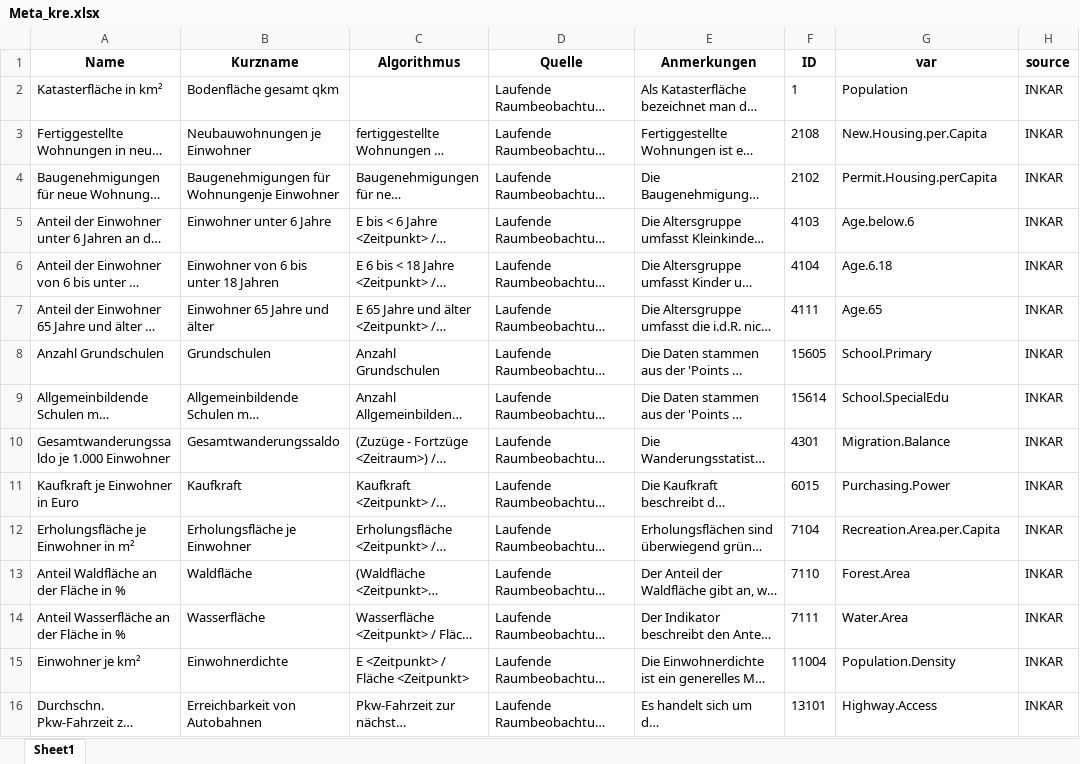
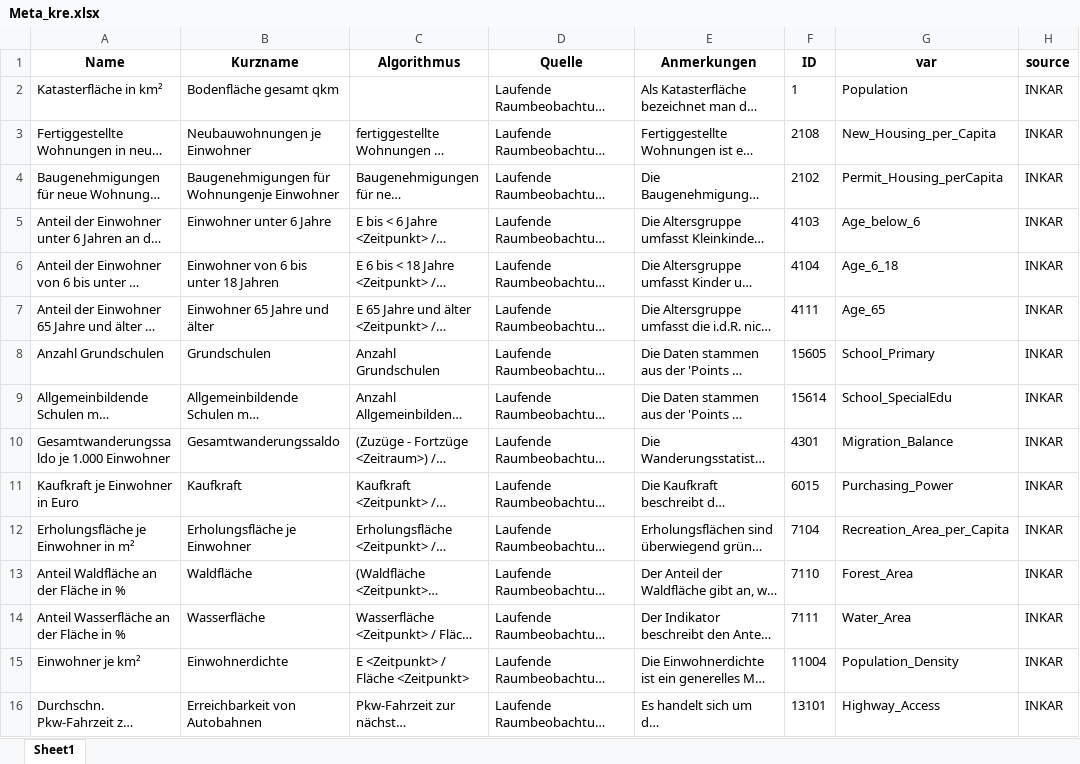
Before and after one commit to GStahn/ranking_german_counties, an Excel workbook: Work/Data_Info/Meta_kre.xlsx, sheet Sheet1, drawn as a sheet; only a part is shown; long unchanged cells end in …; values as stored, in another font and other column widths than the file's, no borders; the diff covers the shown part only; the diff names each change by its address in the sheet, - before the commit and + after, or states it on an @@ line.

```diff
--- a/Work/Data_Info/Meta_kre.xlsx (sheet Sheet1)
+++ b/Work/Data_Info/Meta_kre.xlsx (sheet Sheet1)
-G3 (var): New.Housing.per.Capita
+G3 (var): New_Housing_per_Capita
-G4 (var): Permit.Housing.perCapita
+G4 (var): Permit_Housing_perCapita
-G5 (var): Age.below.6
+G5 (var): Age_below_6
-G6 (var): Age.6.18
+G6 (var): Age_6_18
-G7 (var): Age.65
+G7 (var): Age_65
-G8 (var): School.Primary
+G8 (var): School_Primary
-G9 (var): School.SpecialEdu
+G9 (var): School_SpecialEdu
-G10 (var): Migration.Balance
+G10 (var): Migration_Balance
-G11 (var): Purchasing.Power
+G11 (var): Purchasing_Power
-G12 (var): Recreation.Area.per.Capita
+G12 (var): Recreation_Area_per_Capita
-G13 (var): Forest.Area
+G13 (var): Forest_Area
-G14 (var): Water.Area
+G14 (var): Water_Area
-G15 (var): Population.Density
+G15 (var): Population_Density
-G16 (var): Highway.Access
+G16 (var): Highway_Access
```
Also changed, not shown: 45 edited cells elsewhere in this sheet, Work/Data_Info/Meta_gem.xlsx, 34 other files.
